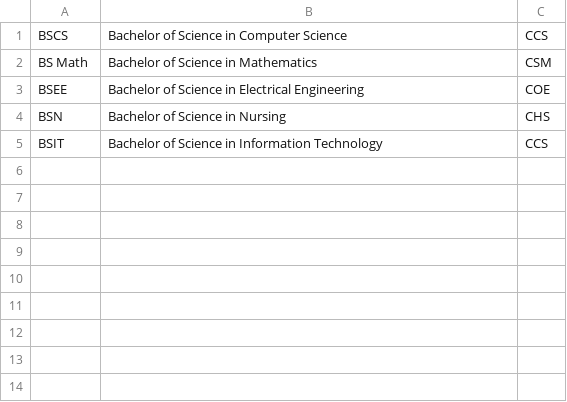
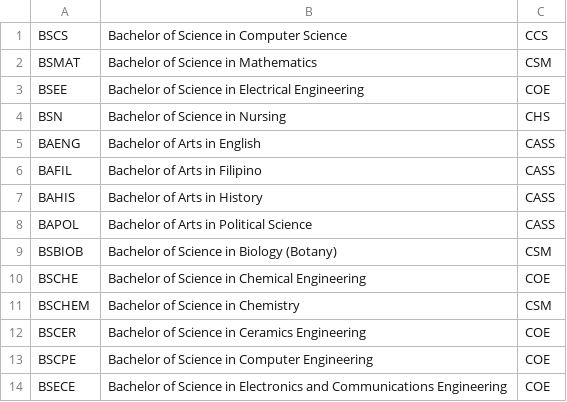
Before and after one commit to sealtux/Student-Management-System--CSV_version, a CSV file: Program.csv, drawn as a sheet.

```diff
--- a/Program.csv
+++ b/Program.csv
@@ -1,5 +1,14 @@
 BSCS,Bachelor of Science in Computer Science,CCS
-BS Math,Bachelor of Science in Mathematics,CSM
+BSMAT,Bachelor of Science in Mathematics,CSM
 BSEE,Bachelor of Science in Electrical Engineering,COE
 BSN,Bachelor of Science in Nursing,CHS
-BSIT,Bachelor of Science in Information Technology,CCS
+BAENG,Bachelor of Arts in English,CASS
+BAFIL,Bachelor of Arts in Filipino,CASS
+BAHIS,Bachelor of Arts in History,CASS
+BAPOL,Bachelor of Arts in Political Science,CASS
+BSBIOB,Bachelor of Science in Biology (Botany),CSM
+BSCHE,Bachelor of Science in Chemical Engineering,COE
+BSCHEM,Bachelor of Science in Chemistry,CSM
+BSCER,Bachelor of Science in Ceramics Engineering,COE
+BSCPE,Bachelor of Science in Computer Engineering,COE
+BSECE,Bachelor of Science in Electronics and Communications Engineering,COE
```
Also changed, not shown: students.csv, 2 other files.
